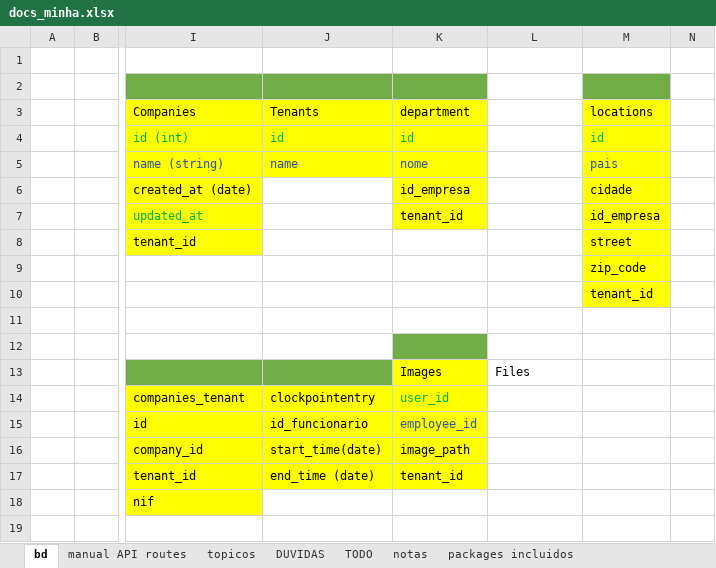
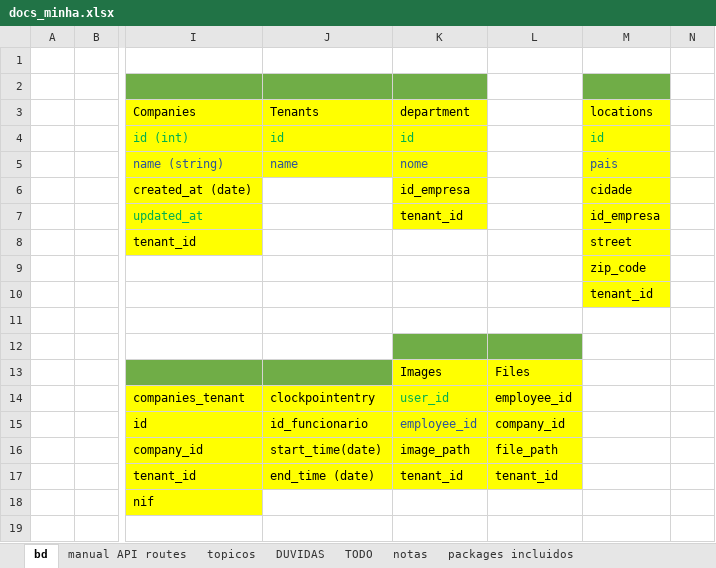
Before and after one commit to hugoresende27/estagio_relogio_ponto, an Excel workbook: docs_minha.xlsx, sheet bd, drawn as a sheet; only a part is shown, gaps mark what is left out; values as stored, in another font and other column widths than the file's, no borders; the diff names each change by its address in the sheet, - before the commit and + after, or states it on an @@ line.

```diff
--- a/docs_minha.xlsx (sheet bd)
+++ b/docs_minha.xlsx (sheet bd)
-L12 fill: none
+L12 fill: #70AD47
-L13:L17 fill: none
+L13:L17 fill: #FFFF00
-L14: (empty)
+L14: employee_id
-L15: (empty)
+L15: company_id
-L16: (empty)
+L16: file_path
-L17: (empty)
+L17: tenant_id
```
Also changed, not shown: sheet manual API routes, sheet DUVIDAS, 9 other files.
